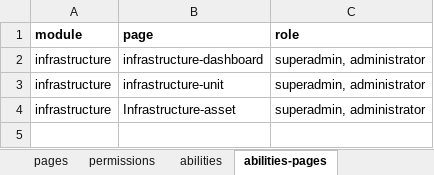
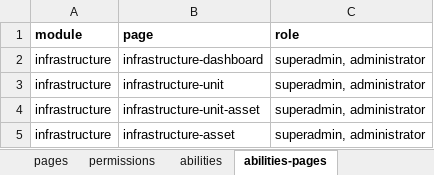
Before and after one commit to ItsJiran/mod-sarpras, an Excel workbook: database/masters/base-seeder.xlsx, sheet abilities-pages, drawn as a sheet; values as stored, in another font and other column widths than the file's, no borders; addresses are those after the commit; the diff names each change by its address in the sheet, - before the commit and + after, or states it on an @@ line.

```diff
--- a/database/masters/base-seeder.xlsx (sheet abilities-pages)
+++ b/database/masters/base-seeder.xlsx (sheet abilities-pages)
+row 4: infrastructure | infrastructure-unit-asset | superadmin, administrator
-B5 (page): Infrastructure-asset
+B5 (page): infrastructure-asset
```
Also changed, not shown: sheet pages, sheet abilities-permissions, sheet permissions, formulas that keep their value, 26 other files.
